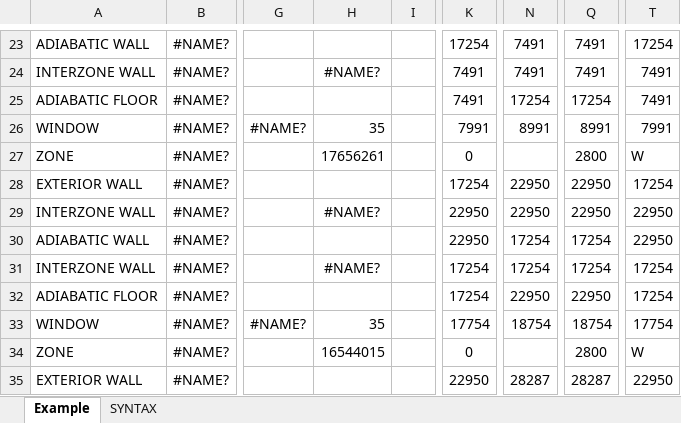
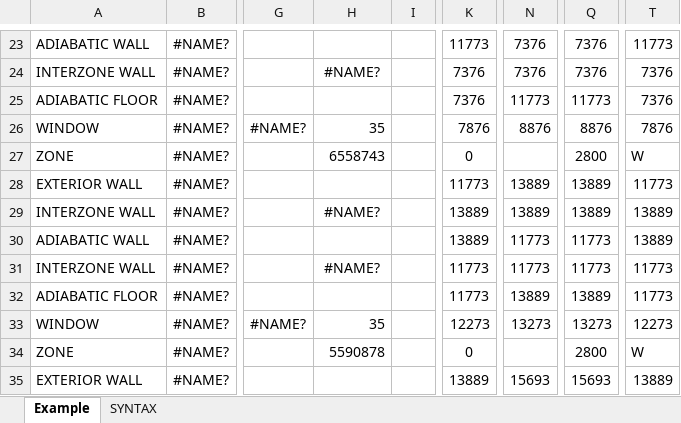
Before and after one commit to ash11tw/jsxlsx_async, an Excel workbook: autocad.xlsx, sheet Example, drawn as a sheet; only a part is shown, gaps mark what is left out; values as stored, in another font and other column widths than the file's, no borders; the diff covers the shown part only; the diff names each change by its address in the sheet, - before the commit and + after, or states it on an @@ line.

```diff
--- a/autocad.xlsx (sheet Example)
+++ b/autocad.xlsx (sheet Example)
-K23: 17254
+K23: 11773
-N23:N24: 7491
+N23:N24: 7376
-Q23:Q24: 7491
+Q23:Q24: 7376
-T23: 17254
+T23: 11773
-K24:K25: 7491
+K24:K25: 7376
-T24:T25: 7491
+T24:T25: 7376
-N25: 17254
+N25: 11773
-Q25: 17254
+Q25: 11773
-K26: 7991
+K26: 7876
-N26: 8991
+N26: 8876
-Q26: 8991
+Q26: 8876
-T26: 7991
+T26: 7876
-H27: 17656261
+H27: 6558743
-K28: 17254
+K28: 11773
-N28:N29: 22950
+N28:N29: 13889
-Q28:Q29: 22950
+Q28:Q29: 13889
-T28: 17254
+T28: 11773
-K29:K30: 22950
+K29:K30: 13889
-T29:T30: 22950
+T29:T30: 13889
-N30:N31: 17254
+N30:N31: 11773
-Q30:Q31: 17254
+Q30:Q31: 11773
-K31:K32: 17254
+K31:K32: 11773
-T31:T32: 17254
+T31:T32: 11773
-N32: 22950
+N32: 13889
-Q32: 22950
+Q32: 13889
-K33: 17754
+K33: 12273
-N33: 18754
+N33: 13273
-Q33: 18754
+Q33: 13273
-T33: 17754
+T33: 12273
-H34: 16544015
+H34: 5590878
-K35: 22950
+K35: 13889
-N35: 28287
+N35: 15693
-Q35: 28287
+Q35: 15693
-T35: 22950
+T35: 13889
```
Also changed, not shown: 1655 edited cells elsewhere in this sheet, sheet SYNTAX, formulas that keep their value, zonem.xlsx, 2 other files.
